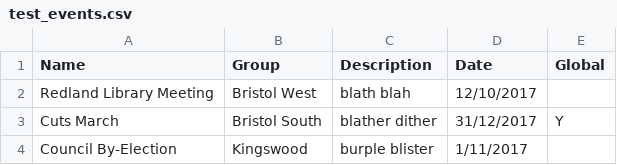
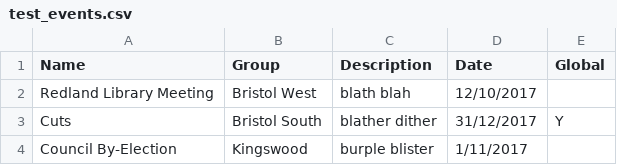
Before and after one commit to rogthedodge/redux, a CSV file: test_events.csv, drawn as a sheet.

```diff
--- a/test_events.csv
+++ b/test_events.csv
@@ -2,3 +2,3 @@ Name,Group,Description,Date,Global
 Redland Library Meeting,Bristol West,blath blah,12/10/2017,
-Cuts March,Bristol South,blather dither,31/12/2017,Y
+Cuts,Bristol South,blather dither,31/12/2017,Y
 Council By-Election,Kingswood,burple blister,1/11/2017,
```
Also changed, not shown: 6 other files.
